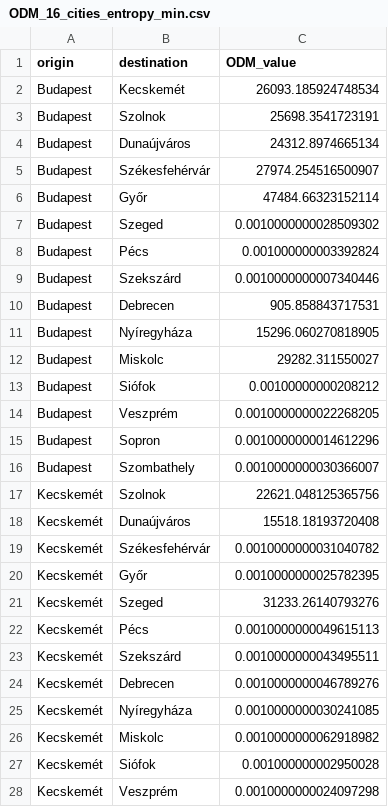
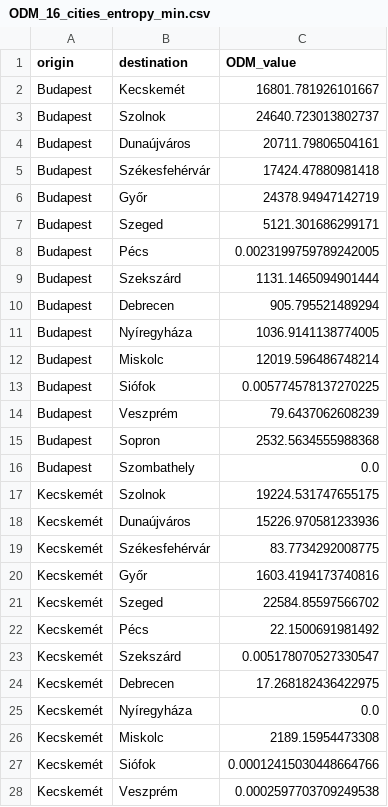
Before and after one commit to me9hanics/origin-destination-matrix-from-traffic, a CSV file: computing/odm/ODM_16_cities_entropy_min.csv, drawn as a sheet; only a part is shown; the diff covers the shown part only.

```diff
--- a/computing/odm/ODM_16_cities_entropy_min.csv
+++ b/computing/odm/ODM_16_cities_entropy_min.csv
@@ -1,28 +1,28 @@
 origin,destination,ODM_value
-Budapest,Kecskemét,26093.185924748534
-Budapest,Szolnok,25698.3541723191
-Budapest,Dunaújváros,24312.8974665134
-Budapest,Székesfehérvár,27974.254516500907
-Budapest,Győr,47484.66323152114
-Budapest,Szeged,0.0010000000028509302
-Budapest,Pécs,0.001000000003392824
-Budapest,Szekszárd,0.0010000000007340446
-Budapest,Debrecen,905.858843717531
-Budapest,Nyíregyháza,15296.060270818905
-Budapest,Miskolc,29282.311550027
-Budapest,Siófok,0.00100000000208212
-Budapest,Veszprém,0.0010000000022268205
-Budapest,Sopron,0.0010000000014612296
-Budapest,Szombathely,0.0010000000030366007
-Kecskemét,Szolnok,22621.048125365756
-Kecskemét,Dunaújváros,15518.18193720408
-Kecskemét,Székesfehérvár,0.0010000000031040782
-Kecskemét,Győr,0.0010000000025782395
-Kecskemét,Szeged,31233.26140793276
-Kecskemét,Pécs,0.0010000000049615113
-Kecskemét,Szekszárd,0.0010000000043495511
-Kecskemét,Debrecen,0.0010000000046789276
-Kecskemét,Nyíregyháza,0.0010000000030241085
-Kecskemét,Miskolc,0.0010000000062918982
-Kecskemét,Siófok,0.001000000002950028
-Kecskemét,Veszprém,0.0010000000024097298
+Budapest,Kecskemét,16801.781926101667
+Budapest,Szolnok,24640.723013802737
+Budapest,Dunaújváros,20711.79806504161
+Budapest,Székesfehérvár,17424.47880981418
+Budapest,Győr,24378.94947142719
+Budapest,Szeged,5121.301686299171
+Budapest,Pécs,0.0023199759789242005
+Budapest,Szekszárd,1131.1465094901444
+Budapest,Debrecen,905.795521489294
+Budapest,Nyíregyháza,1036.9141138774005
+Budapest,Miskolc,12019.596486748214
+Budapest,Siófok,0.005774578137270225
+Budapest,Veszprém,79.6437062608239
+Budapest,Sopron,2532.5634555988368
+Budapest,Szombathely,0.0
+Kecskemét,Szolnok,19224.531747655175
+Kecskemét,Dunaújváros,15226.970581233936
+Kecskemét,Székesfehérvár,83.7734292008775
+Kecskemét,Győr,1603.4194173740816
+Kecskemét,Szeged,22584.85597566702
+Kecskemét,Pécs,22.1500691981492
+Kecskemét,Szekszárd,0.005178070527330547
+Kecskemét,Debrecen,17.268182436422975
+Kecskemét,Nyíregyháza,0.0
+Kecskemét,Miskolc,2189.15954473308
+Kecskemét,Siófok,0.00012415030448664766
+Kecskemét,Veszprém,0.0002597703709249538
```
Also changed, not shown: 93 edited cells elsewhere in this file, computing/odm/ODM_16_cities_entropy_max.csv.
